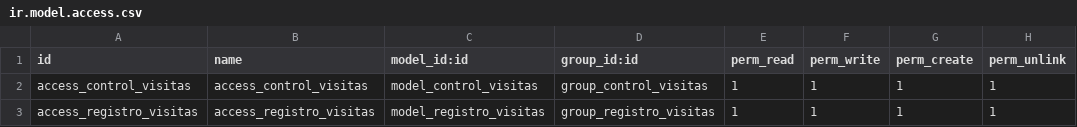
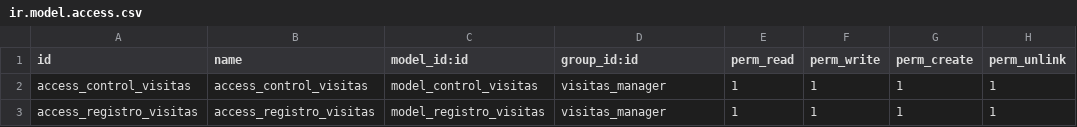
Before and after one commit to rzavalatk/grupomegatk, a CSV file: control_visitas/security/ir.model.access.csv, drawn as a sheet.

Commit message:
[AR]Agregando generacion de reporte en excel

```diff
--- a/control_visitas/security/ir.model.access.csv
+++ b/control_visitas/security/ir.model.access.csv
@@ -1,3 +1,3 @@
 id,name,model_id:id,group_id:id,perm_read,perm_write,perm_create,perm_unlink
-access_control_visitas,access_control_visitas,model_control_visitas,group_control_visitas,1,1,1,1
-access_registro_visitas,access_registro_visitas,model_registro_visitas,group_registro_visitas,1,1,1,1
+access_control_visitas,access_control_visitas,model_control_visitas,visitas_manager,1,1,1,1
+access_registro_visitas,access_registro_visitas,model_registro_visitas,visitas_manager,1,1,1,1
```
Also changed, not shown: 1 other file.
